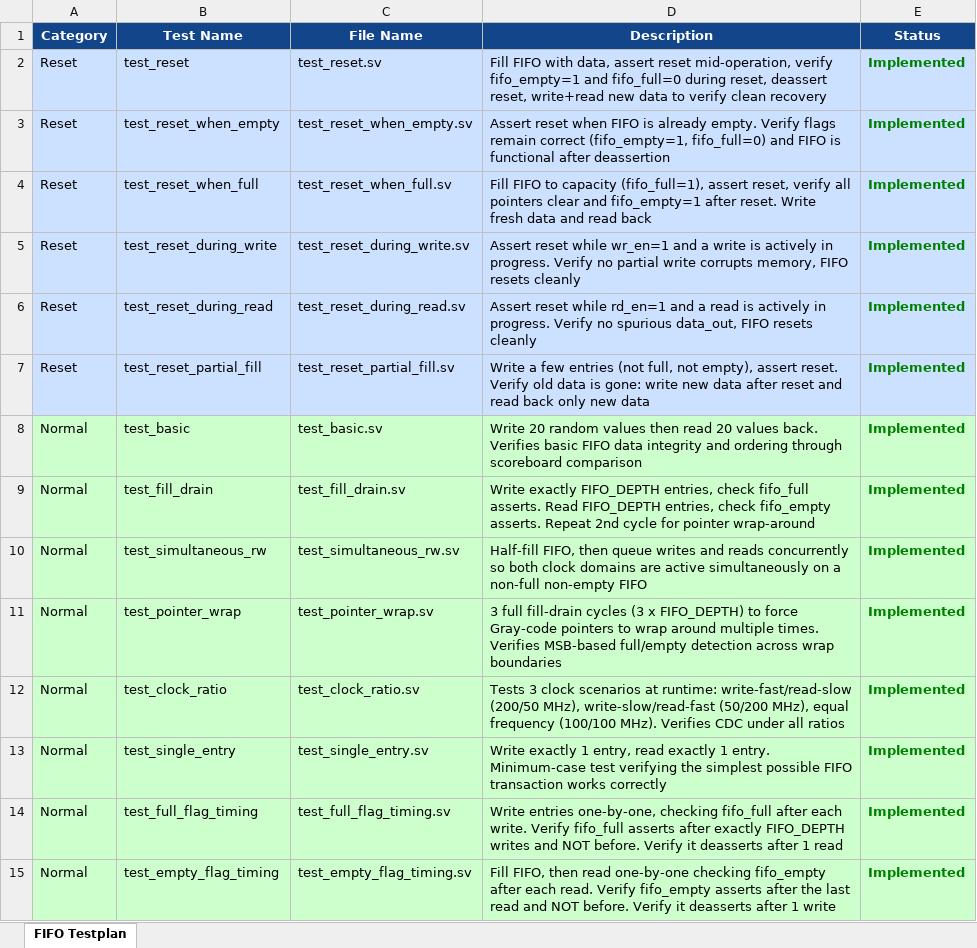
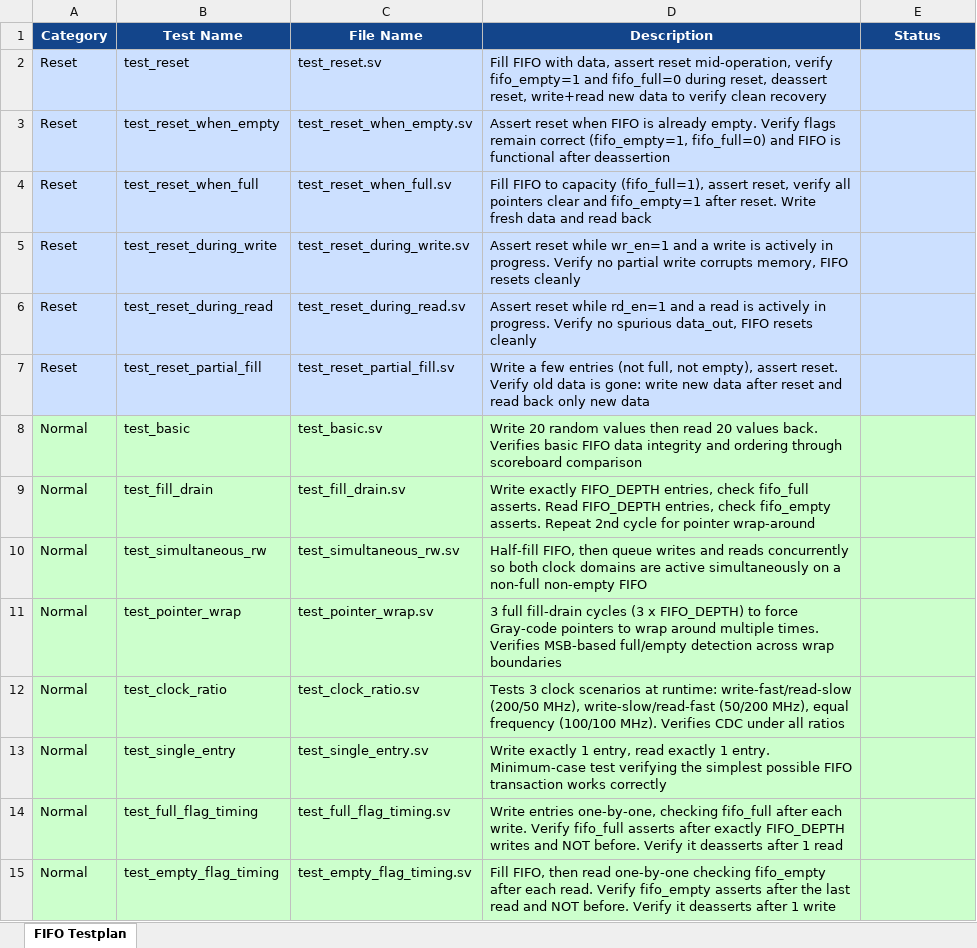
Before and after one commit to sriyanshdash/Asynchronous-FIFO, an Excel workbook: doc/async_fifo_testplan.xlsx, sheet FIFO Testplan, drawn as a sheet; only a part is shown; values as stored, in another font and other column widths than the file's, no borders; the diff covers the shown part only; the diff names each change by its address in the sheet, - before the commit and + after, or states it on an @@ line.

```diff
--- a/doc/async_fifo_testplan.xlsx (sheet FIFO Testplan)
+++ b/doc/async_fifo_testplan.xlsx (sheet FIFO Testplan)
-E2:E15 (Status): Implemented
+E2:E15 (Status): (empty)
```
Also changed, not shown: 14 edited cells elsewhere in this sheet, 5 other files.
